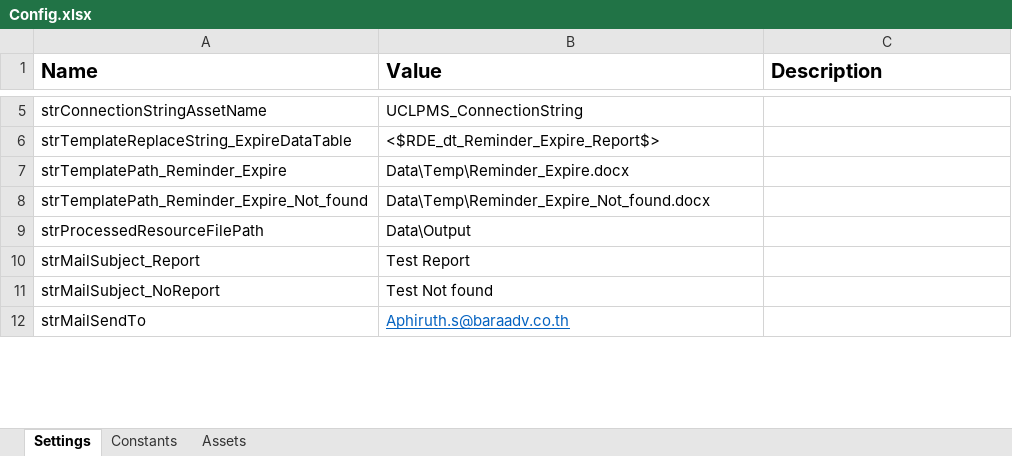
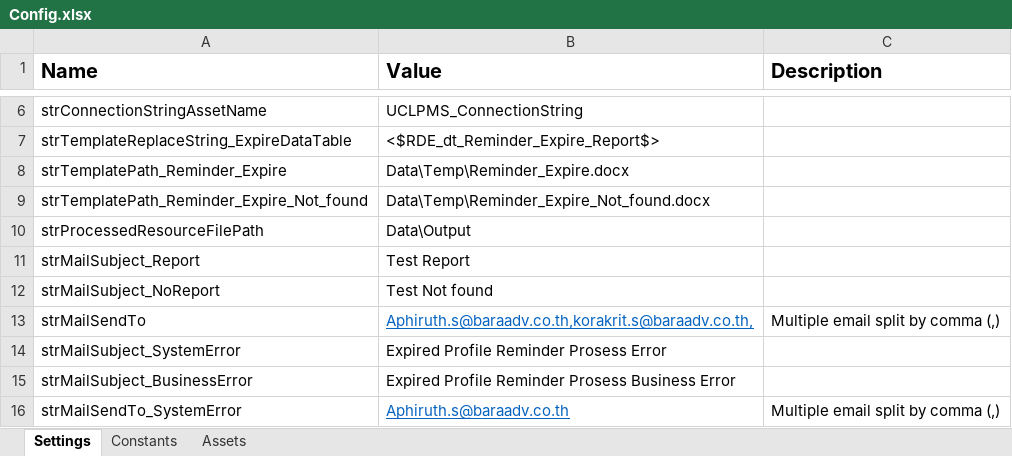
Before and after one commit to UiPath-Hub/UCL_Remider_Expire, an Excel workbook: Data/Config.xlsx, sheet Settings, drawn as a sheet; only a part is shown, gaps mark what is left out; values as stored, in another font and other column widths than the file's, no borders; addresses are those after the commit; the diff covers the shown part only; the diff names each change by its address in the sheet, - before the commit and + after, or states it on an @@ line.

```diff
--- a/Data/Config.xlsx (sheet Settings)
+++ b/Data/Config.xlsx (sheet Settings)
-B13 (Value): Aphiruth.s@baraadv.co.th
+B13 (Value): Aphiruth.s@baraadv.co.th,korakrit.s@baraadv.co.th,
-C13 (Description): (empty)
+C13 (Description): Multiple email split by comma (,)
+row 14: strMailSubject_SystemError | Expired Profile Reminder Prosess Error
+row 15: strMailSubject_BusinessError | Expired Profile Reminder Prosess Business Error
+row 16: strMailSendTo_SystemError | Aphiruth.s@baraadv.co.th | Multiple email split by comma (,)
```
Also changed, not shown: 3 added rows and 1 edited cell elsewhere in this sheet, sheet Constants, Data/Config.xlsxtemp.xlsx, 20 other files.
